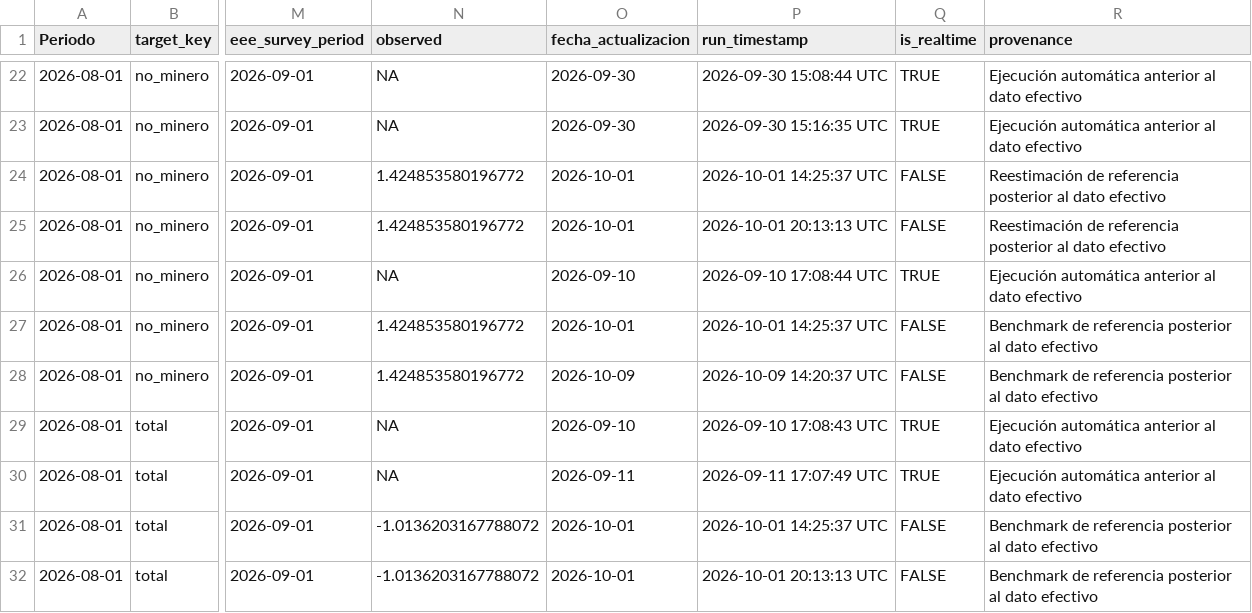
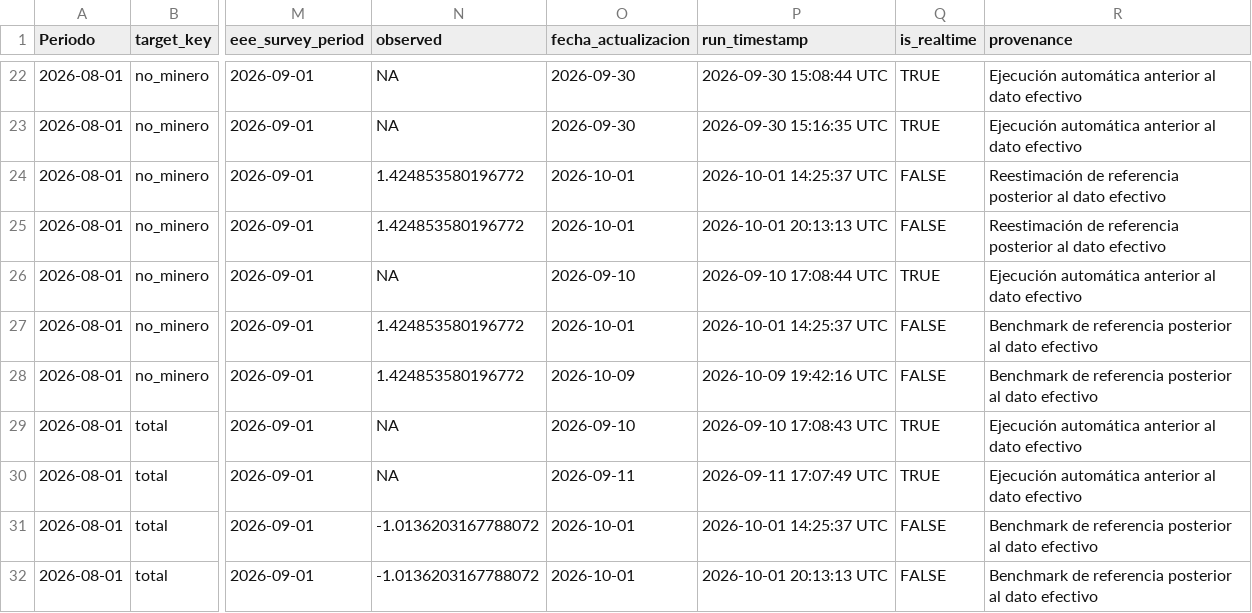
Before and after one commit to mulloav3007/Economics, a CSV file: data/processed/imacec_projection_archive.csv, drawn as a sheet; only a part is shown, gaps mark what is left out; the diff covers the shown part only; the diff names each change by its address in the sheet, - before the commit and + after, or states it on an @@ line.

```diff
--- a/data/processed/imacec_projection_archive.csv
+++ b/data/processed/imacec_projection_archive.csv
-P28 (run_timestamp): 2026-10-09 14:20:37 UTC
+P28 (run_timestamp): 2026-10-09 19:42:16 UTC
```
Also changed, not shown: 1 added row, 1 removed row and 4 edited cells elsewhere in this file, data/processed/imacec_nowcast_history.csv, data/processed/imacec_nowcast_history_all_models.csv, 33 other files.
